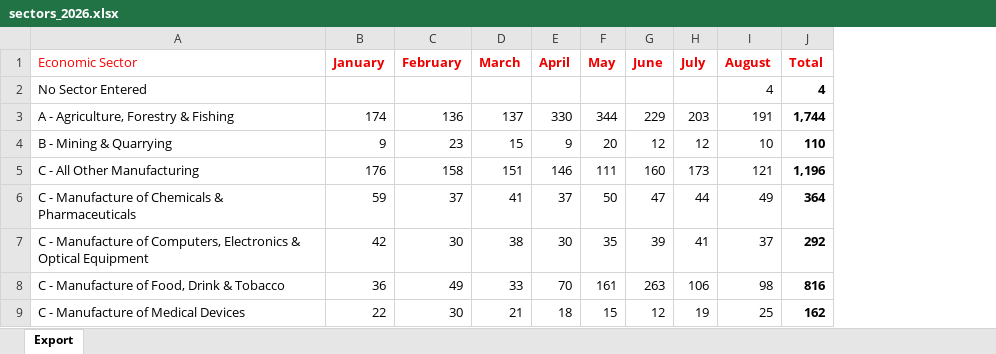
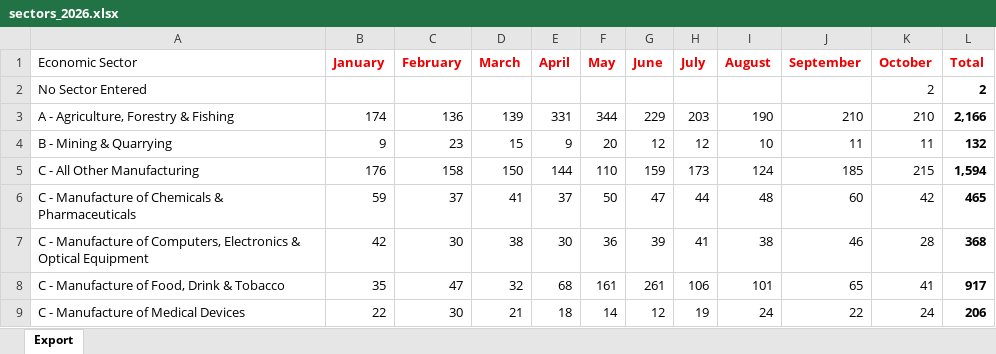
Before and after one commit to sander-ali/Irish-work-permits, an Excel workbook: data/2026/sectors_2026.xlsx, sheet Export, drawn as a sheet; only a part is shown; values as stored, in another font and other column widths than the file's, no borders; addresses are those after the commit; the diff covers the shown part only; the diff names each change by its address in the sheet, - before the commit and + after, or states it on an @@ line.

```diff
--- a/data/2026/sectors_2026.xlsx (sheet Export)
+++ b/data/2026/sectors_2026.xlsx (sheet Export)
+column J (September), rows 3-9: 210 | 11 | 185 | 60 | 46 | 65 | 22
+column K (October), rows 2-9: 2 | 210 | 11 | 215 | 42 | 28 | 41 | 24
-A1 text colour: #FF0000
+A1 text colour: black
-I2 (August): 4
+I2 (August): (empty)
-L2 (Total): 4
+L2 (Total): 2
-D3 (March): 137
+D3 (March): 139
-E3 (April): 330
+E3 (April): 331
-I3 (August): 191
+I3 (August): 190
-L3 (Total): 1,744
+L3 (Total): 2,166
-L4 (Total): 110
+L4 (Total): 132
-D5 (March): 151
+D5 (March): 150
-E5 (April): 146
+E5 (April): 144
-F5 (May): 111
+F5 (May): 110
-G5 (June): 160
+G5 (June): 159
-I5 (August): 121
+I5 (August): 124
-L5 (Total): 1,196
+L5 (Total): 1,594
-I6 (August): 49
+I6 (August): 48
-L6 (Total): 364
+L6 (Total): 465
-F7 (May): 35
+F7 (May): 36
-I7 (August): 37
+I7 (August): 38
-L7 (Total): 292
+L7 (Total): 368
-B8 (January): 36
+B8 (January): 35
-C8 (February): 49
+C8 (February): 47
-D8 (March): 33
+D8 (March): 32
-E8 (April): 70
+E8 (April): 68
-G8 (June): 263
+G8 (June): 261
-I8 (August): 98
+I8 (August): 101
-L8 (Total): 816
+L8 (Total): 917
-F9 (May): 15
+F9 (May): 14
-I9 (August): 25
+I9 (August): 24
-L9 (Total): 162
+L9 (Total): 206
```
Also changed, not shown: 105 edited cells and cell formats elsewhere in this sheet, data/2026/counties_2026.xlsx, data/2026/employers_2026.xlsx, 1 other file.
